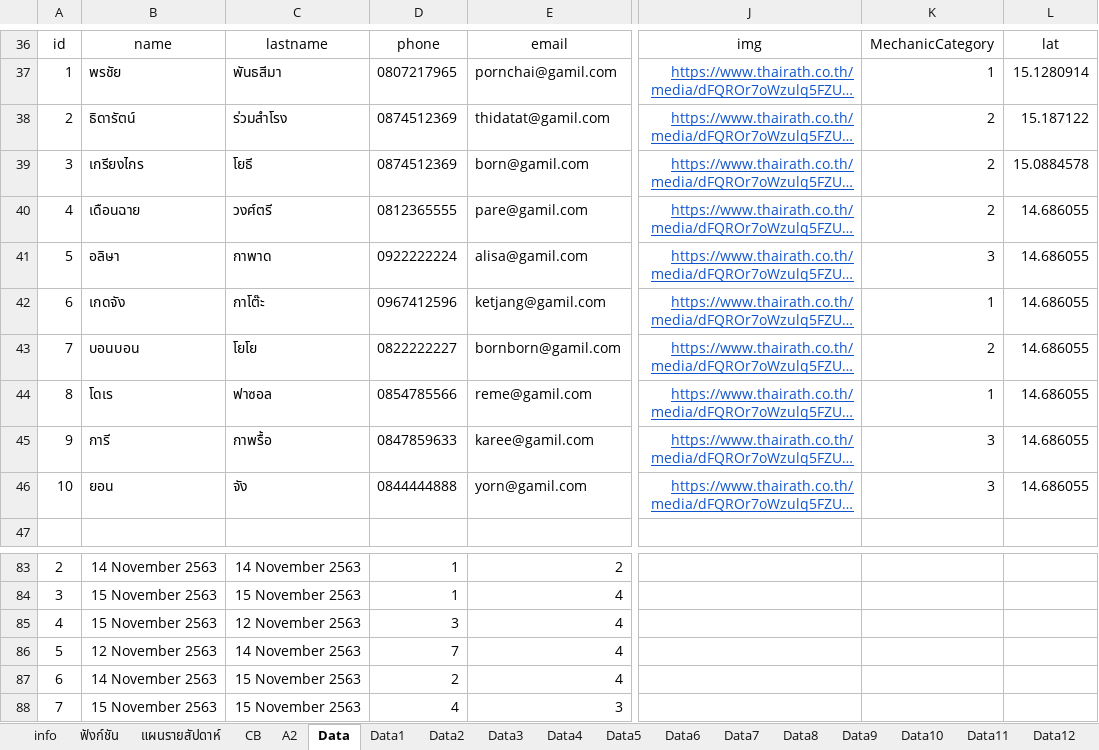
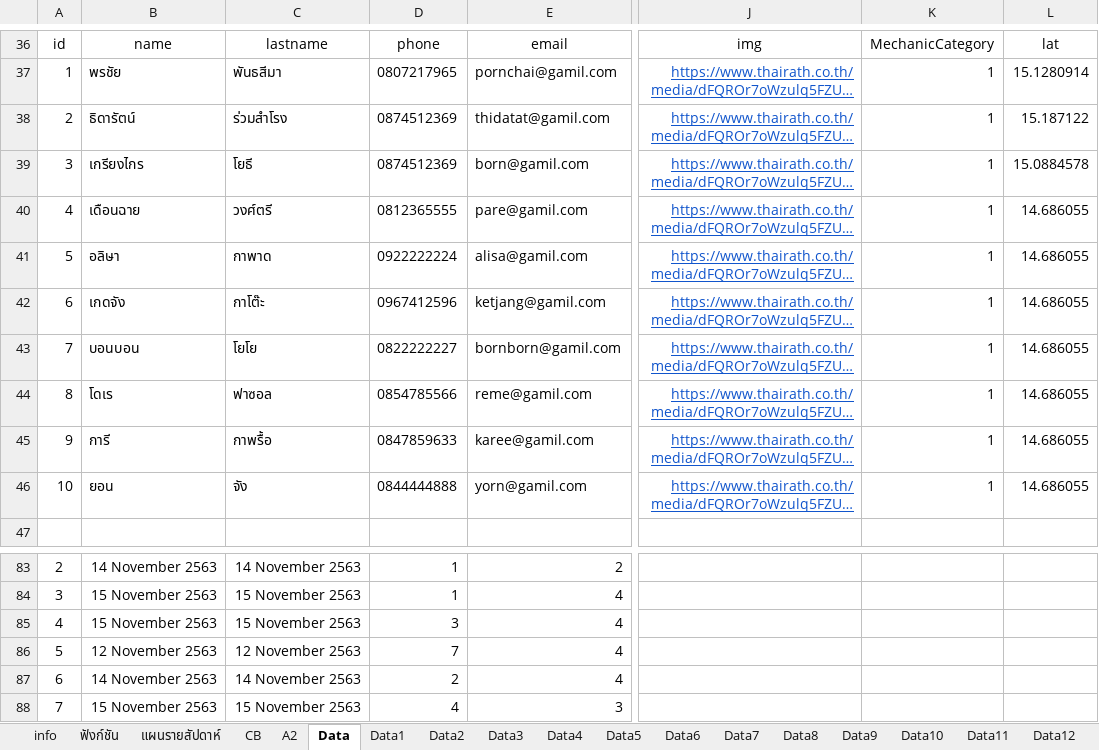
Before and after one commit to duenchay/constructor, an Excel workbook: django_end/xlsx/data.xlsx, sheet Data, drawn as a sheet; only a part is shown, gaps mark what is left out; long unchanged cells end in …; values as stored, in another font and other column widths than the file's, no borders; the diff names each change by its address in the sheet, - before the commit and + after, or states it on an @@ line.

```diff
--- a/django_end/xlsx/data.xlsx (sheet Data)
+++ b/django_end/xlsx/data.xlsx (sheet Data)
-K38:K40: 2
+K38:K40: 1
-K41: 3
+K41: 1
-K43: 2
+K43: 1
-K45:K46: 3
+K45:K46: 1
-C85: 12 November 2563
+C85: 15 November 2563
-C86: 14 November 2563
+C86: 12 November 2563
-C87: 15 November 2563
+C87: 14 November 2563
```
Also changed, not shown: formulas that keep their value, 5 other files.
